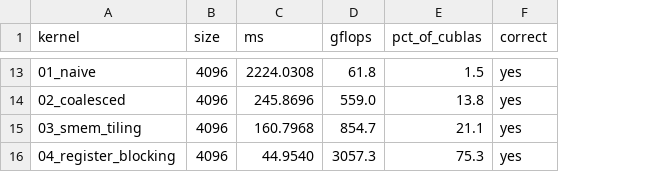
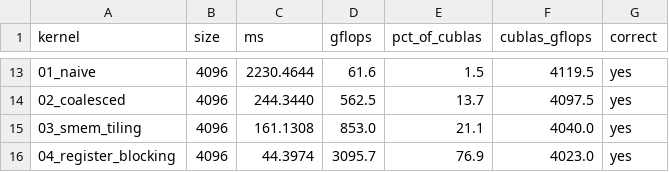
Before and after one commit to kjh-0529/cuda-hpc-portfolio, a CSV file: 01-sgemm/results/kaggle-t4.csv, drawn as a sheet; only a part is shown, gaps mark what is left out; the diff covers the shown part only; the diff names each change by its address in the sheet, - before the commit and + after, or states it on an @@ line.

```diff
--- a/01-sgemm/results/kaggle-t4.csv
+++ b/01-sgemm/results/kaggle-t4.csv
+column F (cublas_gflops), rows 13-16: 4119.5 | 4097.5 | 4040.0 | 4023.0
-C13 (ms): 2224.0308
+C13 (ms): 2230.4644
-D13 (gflops): 61.8
+D13 (gflops): 61.6
-C14 (ms): 245.8696
+C14 (ms): 244.3440
-D14 (gflops): 559.0
+D14 (gflops): 562.5
-E14 (pct_of_cublas): 13.8
+E14 (pct_of_cublas): 13.7
-C15 (ms): 160.7968
+C15 (ms): 161.1308
-D15 (gflops): 854.7
+D15 (gflops): 853.0
-C16 (ms): 44.9540
+C16 (ms): 44.3974
-D16 (gflops): 3057.3
+D16 (gflops): 3095.7
-E16 (pct_of_cublas): 75.3
+E16 (pct_of_cublas): 76.9
```
Also changed, not shown: 30 edited cells elsewhere in this file, 2 other files.
